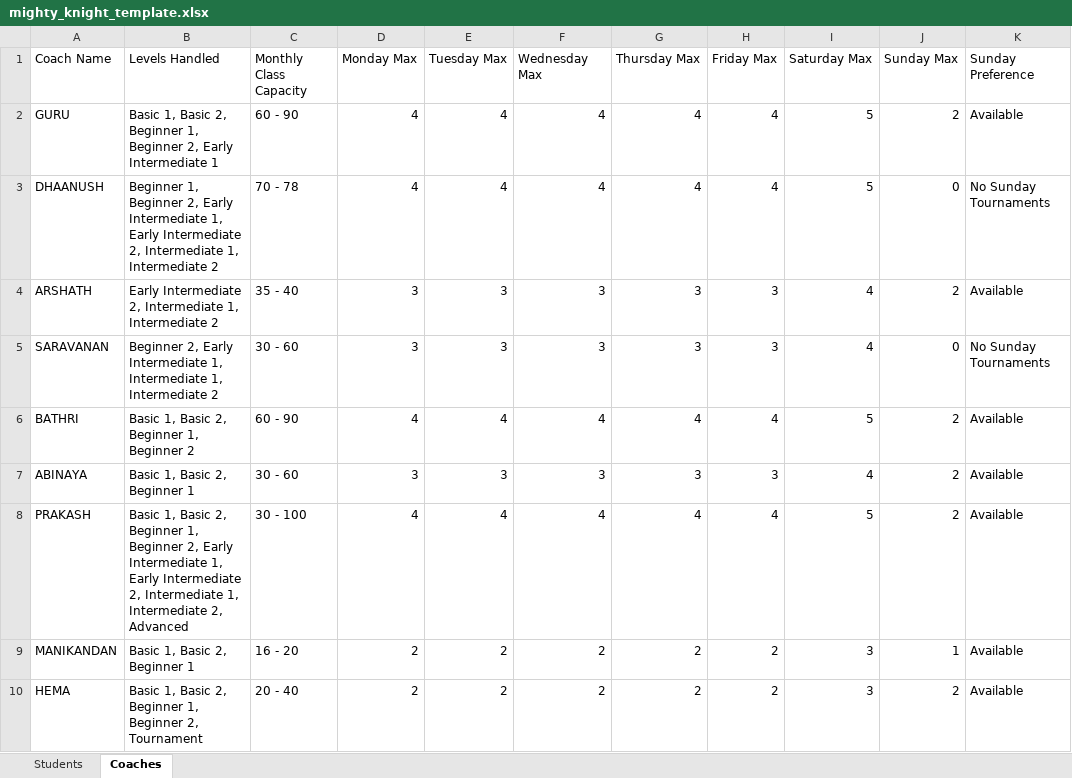
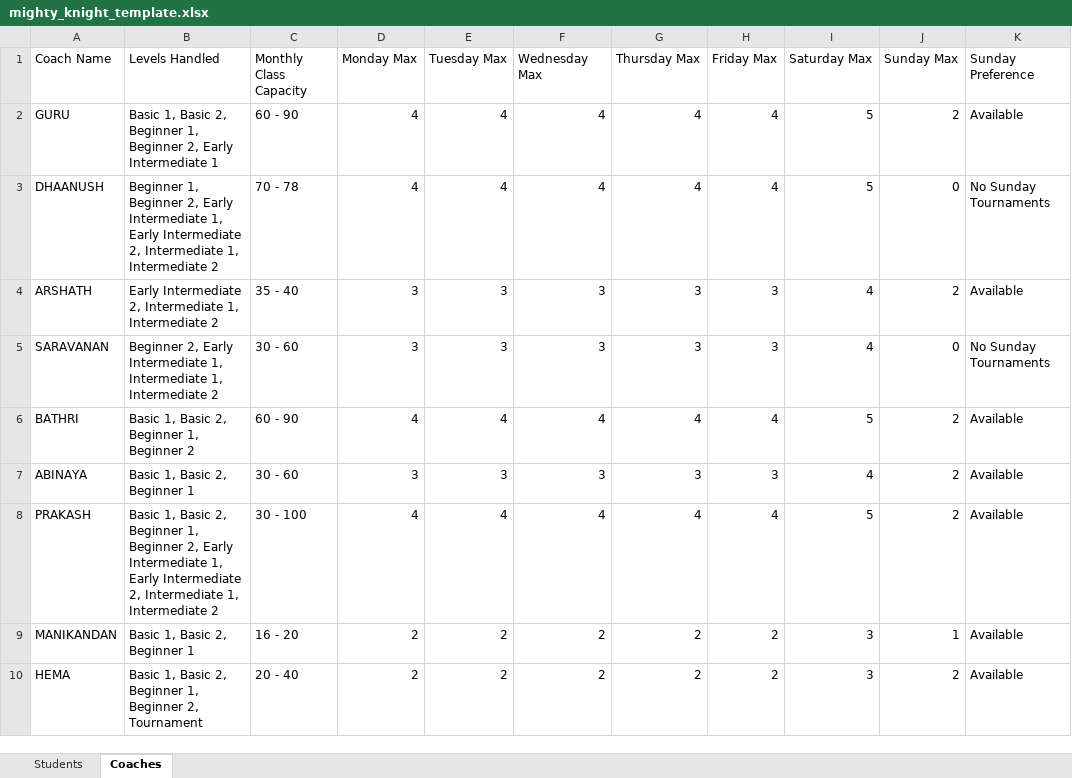
Before and after one commit to VSD10/MIGHTY-KNIGHT, an Excel workbook: backend/sample_data/mighty_knight_template.xlsx, sheet Coaches, drawn as a sheet; only a part is shown; values as stored, in another font and other column widths than the file's, no borders; the diff names each change by its address in the sheet, - before the commit and + after, or states it on an @@ line.

```diff
--- a/backend/sample_data/mighty_knight_template.xlsx (sheet Coaches)
+++ b/backend/sample_data/mighty_knight_template.xlsx (sheet Coaches)
-B8 (Levels Handled): …1, Intermediate 2, Advanced
+B8 (Levels Handled): …1, Intermediate 2
```
Also changed, not shown: backend/data/Oct26_Schedule_Final.xlsx, 57 other files.
